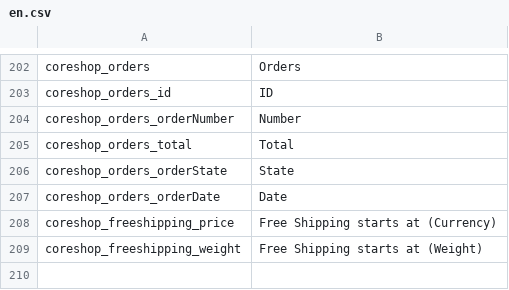
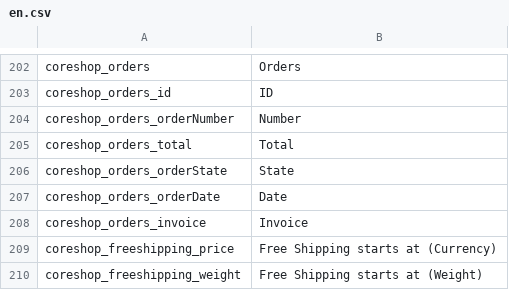
Before and after one commit to coreshop/CoreShop, a CSV file: static/texts/en.csv, drawn as a sheet; only a part is shown, gaps mark what is left out; the diff names each change by its address in the sheet, - before the commit and + after, or states it on an @@ line.

Commit message:
add invoice tab to order Object

```diff
--- a/static/texts/en.csv
+++ b/static/texts/en.csv
+row 208: coreshop_orders_invoice | Invoice
```
Also changed, not shown: 8 other files.
